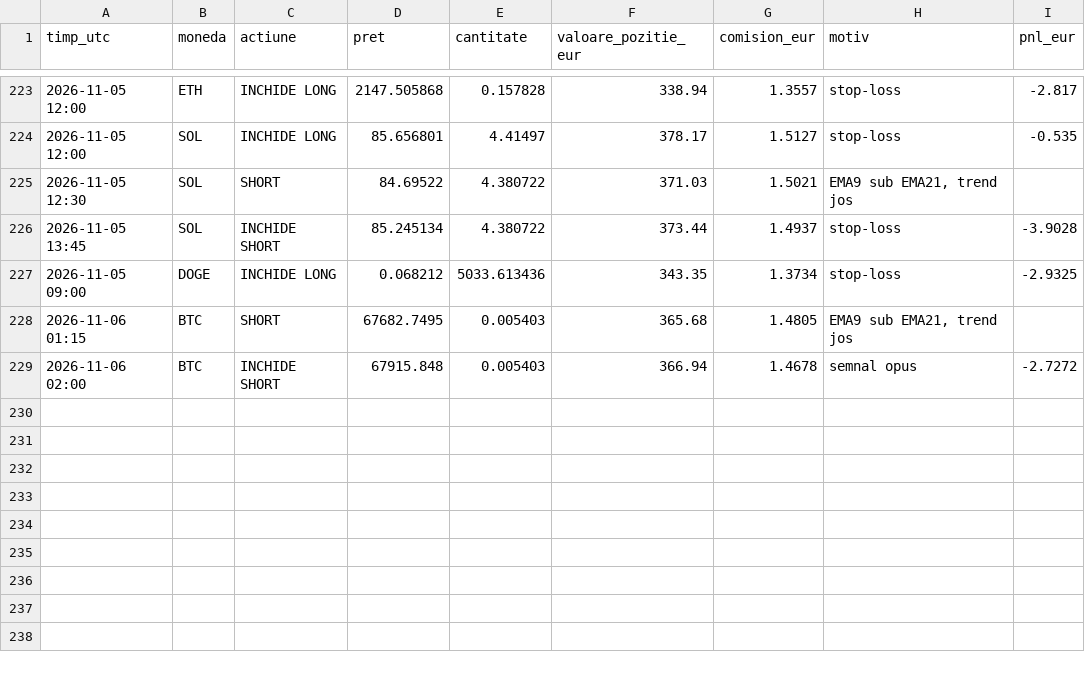
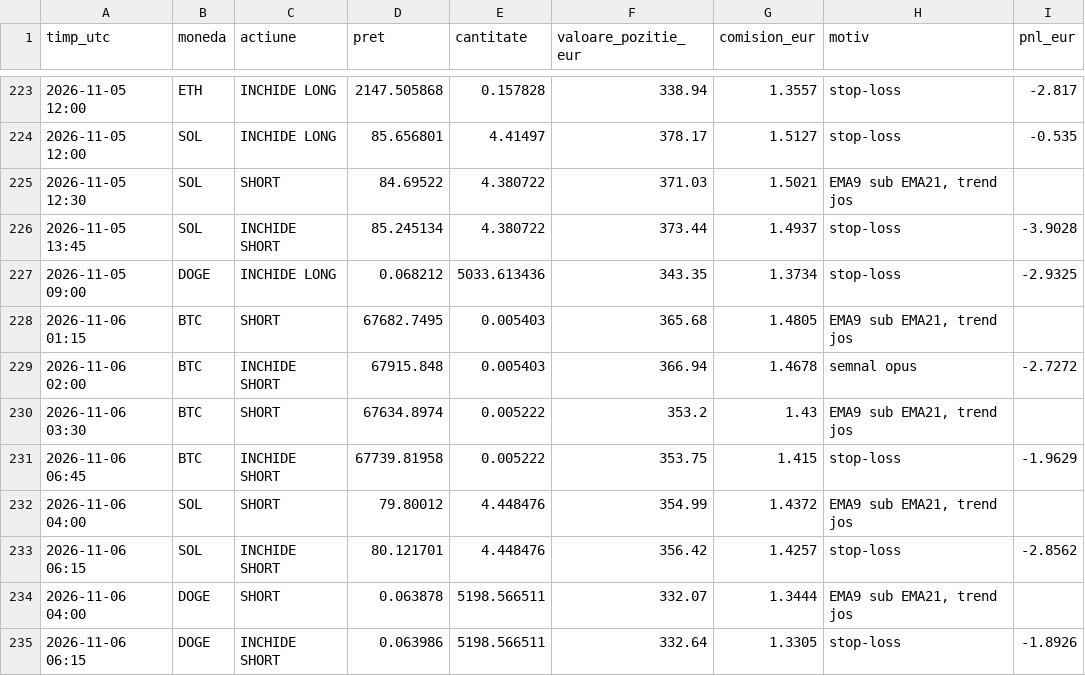
Before and after one commit to idcocias/crypto-paper-bot, a CSV file: data-agresiv/trades.csv, drawn as a sheet; only a part is shown, gaps mark what is left out.

```diff
--- a/data-agresiv/trades.csv
+++ b/data-agresiv/trades.csv
@@ -229 +229,7 @@ timp_utc,moneda,actiune,pret,cantitate,valoare_pozitie_eur,comision_eur,motiv,pn
 2026-11-06 02:00,BTC,INCHIDE SHORT,67915.848,0.005403,366.94,1.4678,semnal opus,-2.7272
+2026-11-06 03:30,BTC,SHORT,67634.8974,0.005222,353.2,1.43,"EMA9 sub EMA21, trend jos",
+2026-11-06 06:45,BTC,INCHIDE SHORT,67739.81958,0.005222,353.75,1.415,stop-loss,-1.9629
+2026-11-06 04:00,SOL,SHORT,79.80012,4.448476,354.99,1.4372,"EMA9 sub EMA21, trend jos",
+2026-11-06 06:15,SOL,INCHIDE SHORT,80.121701,4.448476,356.42,1.4257,stop-loss,-2.8562
+2026-11-06 04:00,DOGE,SHORT,0.063878,5198.566511,332.07,1.3444,"EMA9 sub EMA21, trend jos",
+2026-11-06 06:15,DOGE,INCHIDE SHORT,0.063986,5198.566511,332.64,1.3305,stop-loss,-1.8926
```
Also changed, not shown: data-agresiv/equity.csv, data/equity.csv, 4 other files.
